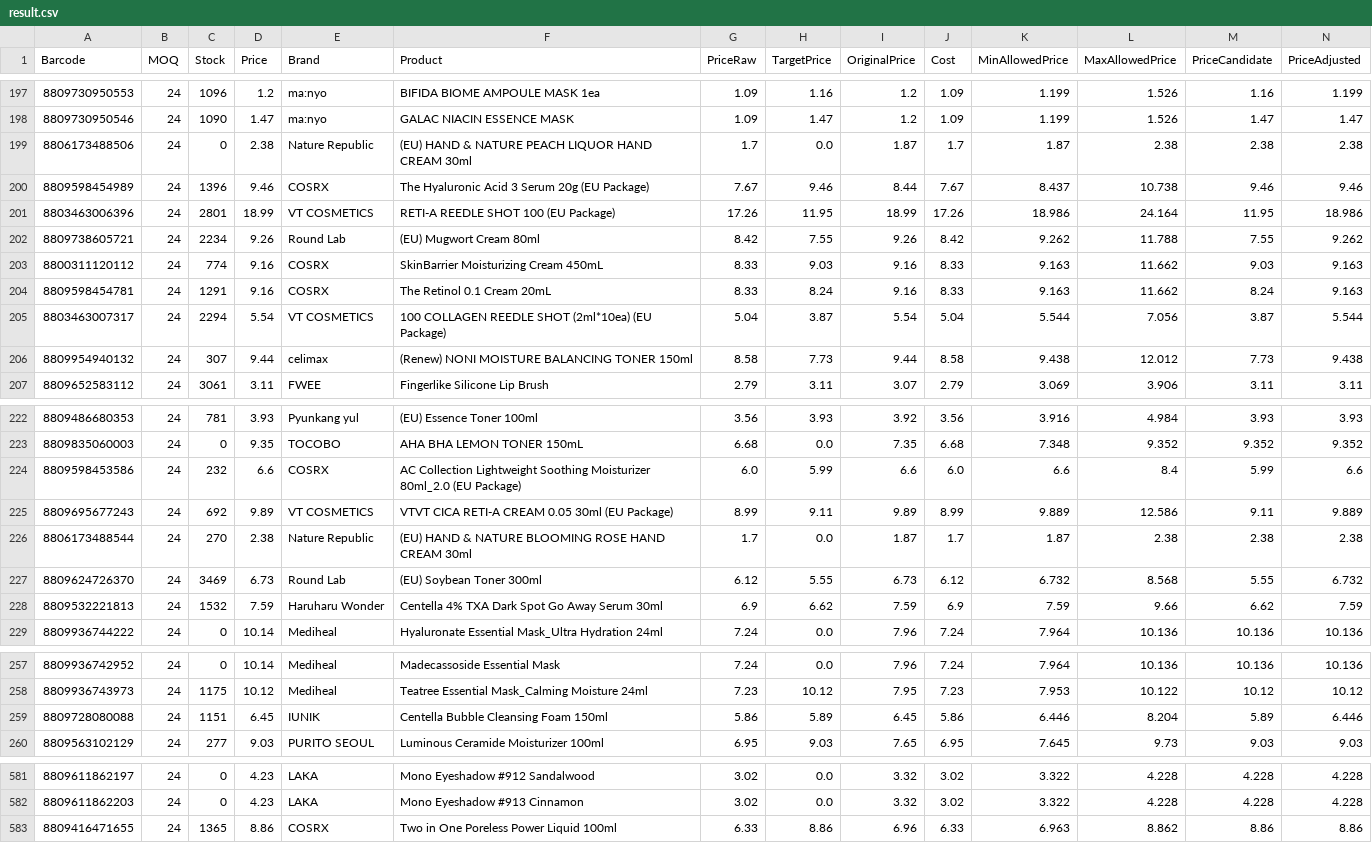
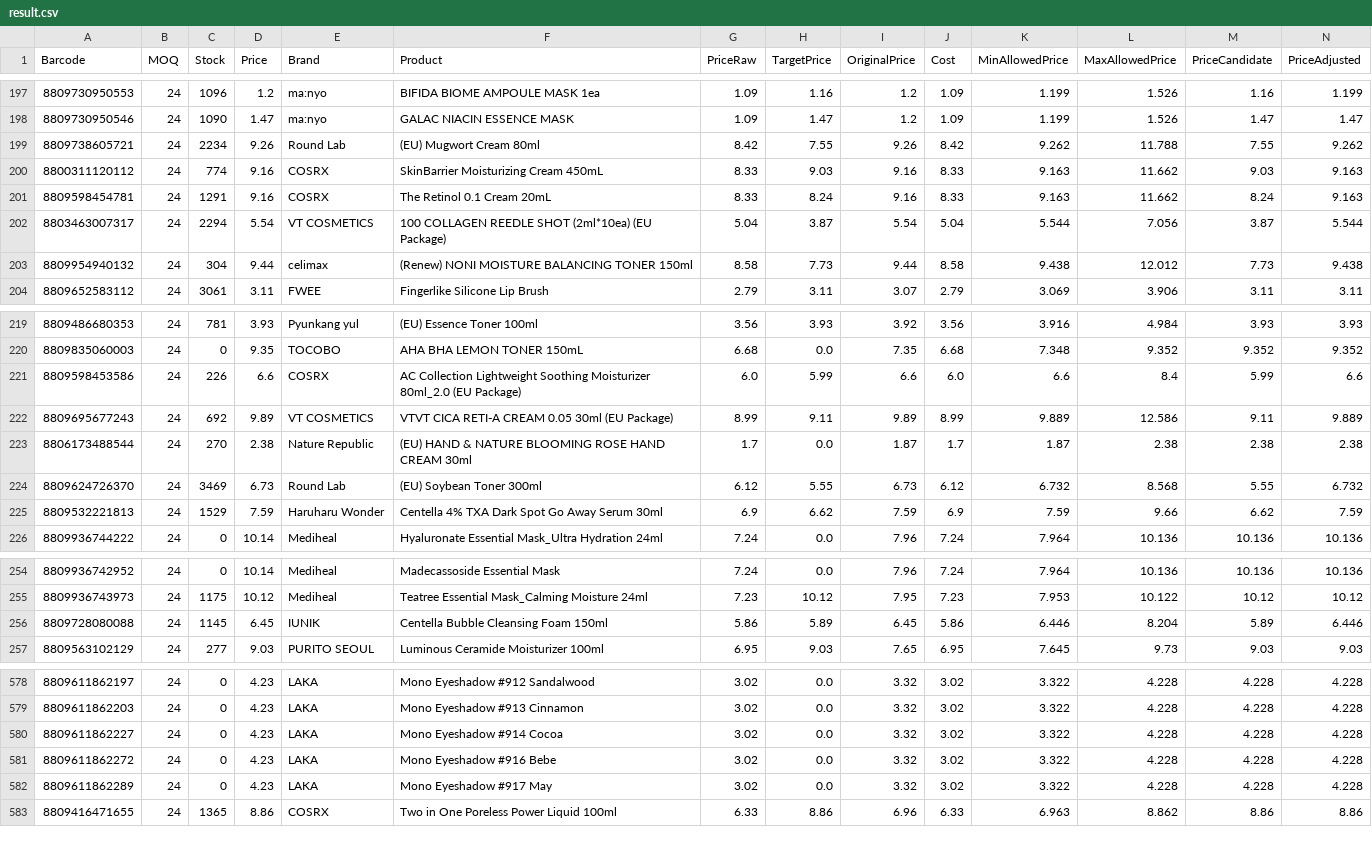
Before and after one commit to AmazingEli01/stocklist_sk, a CSV file: result.csv, drawn as a sheet; only a part is shown, gaps mark what is left out; removed rows and columns are numbered as before the commit, all else as after; rows hold the shown columns only; the diff covers the shown part only; the diff names each change by its address in the sheet, - before the commit and + after, or states it on an @@ line.

Commit message:
Update result.csv 2026-03-15 14:04:51

```diff
--- a/result.csv
+++ b/result.csv
-row 199: 8806173488506 | 24 | 0 | 2.38 | Nature Republic | (EU) HAND & NATURE PEACH LIQUOR HAND CREAM 30ml | 1.7 | 0.0 | 1.87 | 1.7 | 1.87 | 2.38 | 2.38 | 2.38
@@ row 200 moved to row 596: 8809598454989 @@
-row 201: 8803463006396 | 24 | 2801 | 18.99 | VT COSMETICS | RETI-A REEDLE SHOT 100 (EU Package) | 17.26 | 11.95 | 18.99 | 17.26 | 18.986 | 24.164 | 11.95 | 18.986
-C203 (Stock): 307
+C203 (Stock): 304
-C221 (Stock): 232
+C221 (Stock): 226
-C225 (Stock): 1532
+C225 (Stock): 1529
-C256 (Stock): 1151
+C256 (Stock): 1145
+row 580: 8809611862227 | 24 | 0 | 4.23 | LAKA | Mono Eyeshadow #914 Cocoa | 3.02 | 0.0 | 3.32 | 3.02 | 3.322 | 4.228 | 4.228 | 4.228
+row 581: 8809611862272 | 24 | 0 | 4.23 | LAKA | Mono Eyeshadow #916 Bebe | 3.02 | 0.0 | 3.32 | 3.02 | 3.322 | 4.228 | 4.228 | 4.228
+row 582: 8809611862289 | 24 | 0 | 4.23 | LAKA | Mono Eyeshadow #917 May | 3.02 | 0.0 | 3.32 | 3.02 | 3.322 | 4.228 | 4.228 | 4.228
```
Also changed, not shown: 6 edited cells elsewhere in this file.
